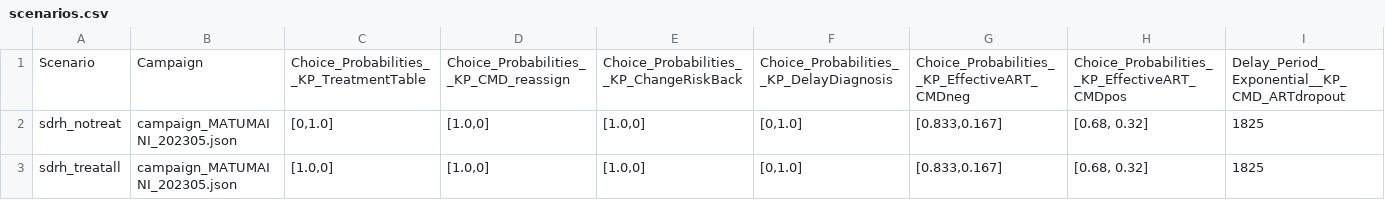
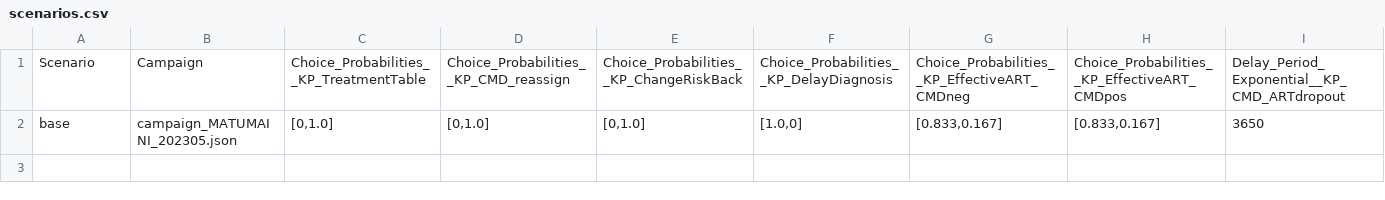
Before and after one commit to BershteynLab/MATUMAINI, a CSV file: 202301_Nyanza_MATUMAINI_MalariaOngoing/scenarios.csv, drawn as a sheet; only a part is shown; rows hold the shown columns only; the diff names each change by its address in the sheet, - before the commit and + after, or states it on an @@ line.

```diff
--- a/202301_Nyanza_MATUMAINI_MalariaOngoing/scenarios.csv
+++ b/202301_Nyanza_MATUMAINI_MalariaOngoing/scenarios.csv
-A2: sdrh_notreat
+A2: base
-D2: [1.0,0]
+D2: [0,1.0]
-E2: [1.0,0]
+E2: [0,1.0]
-F2: [0,1.0]
+F2: [1.0,0]
-H2: [0.68, 0.32]
+H2: [0.833,0.167]
-I2: 1825
+I2: 3650
-row 3: sdrh_treatall | campaign_MATUMAINI_202305.json | [1.0,0] | [1.0,0] | [1.0,0] | [0,1.0] | [0.833,0.167] | [0.68, 0.32] | 1825
```
Also changed, not shown: 6 other files.
